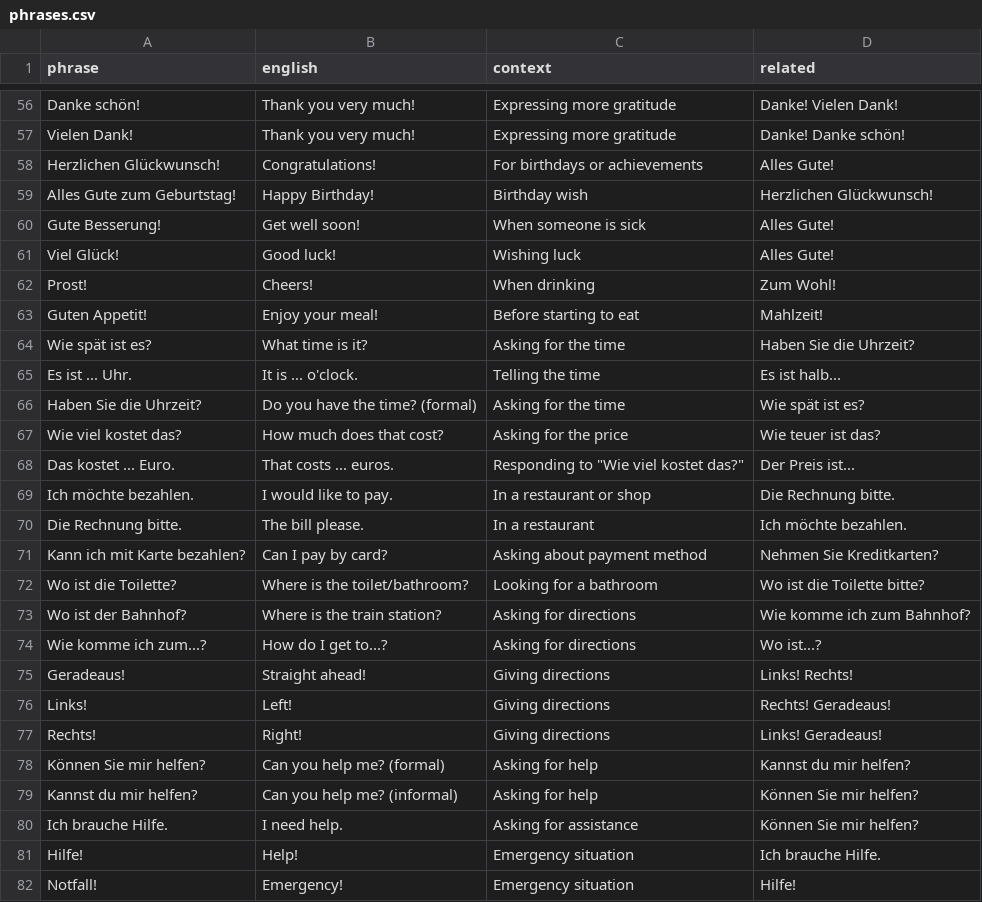
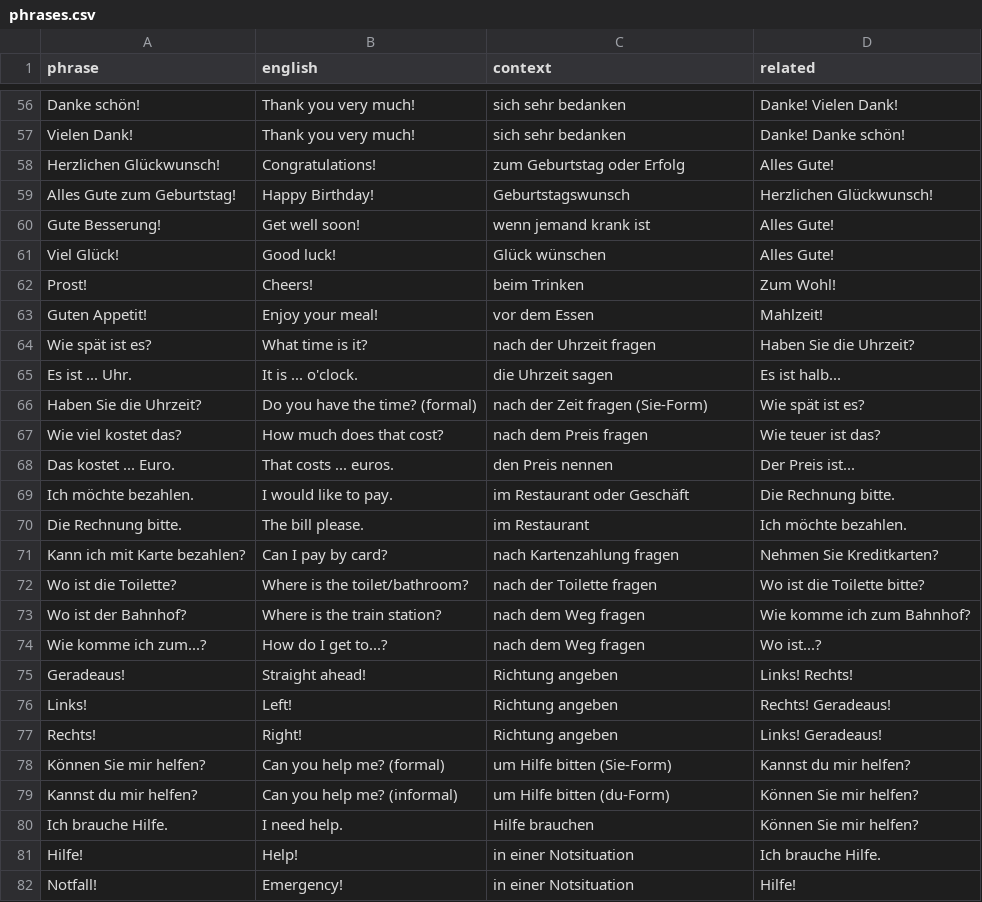
Before and after one commit to jmf-pobox/anki_deutsch_a1, a CSV file: data/phrases.csv, drawn as a sheet; only a part is shown, gaps mark what is left out; the diff covers the shown part only; the diff names each change by its address in the sheet, - before the commit and + after, or states it on an @@ line.

```diff
--- a/data/phrases.csv
+++ b/data/phrases.csv
-C56:C57 (context): Expressing more gratitude
+C56:C57 (context): sich sehr bedanken
-C58 (context): For birthdays or achievements
+C58 (context): zum Geburtstag oder Erfolg
-C59 (context): Birthday wish
+C59 (context): Geburtstagswunsch
-C60 (context): When someone is sick
+C60 (context): wenn jemand krank ist
-C61 (context): Wishing luck
+C61 (context): Glück wünschen
-C62 (context): When drinking
+C62 (context): beim Trinken
-C63 (context): Before starting to eat
+C63 (context): vor dem Essen
-C64 (context): Asking for the time
+C64 (context): nach der Uhrzeit fragen
-C65 (context): Telling the time
+C65 (context): die Uhrzeit sagen
-C66 (context): Asking for the time
+C66 (context): nach der Zeit fragen (Sie-Form)
-C67 (context): Asking for the price
+C67 (context): nach dem Preis fragen
-C68 (context): Responding to "Wie viel kostet das?"
+C68 (context): den Preis nennen
-C69 (context): In a restaurant or shop
+C69 (context): im Restaurant oder Geschäft
-C70 (context): In a restaurant
+C70 (context): im Restaurant
-C71 (context): Asking about payment method
+C71 (context): nach Kartenzahlung fragen
-C72 (context): Looking for a bathroom
+C72 (context): nach der Toilette fragen
-C73:C74 (context): Asking for directions
+C73:C74 (context): nach dem Weg fragen
-C75:C77 (context): Giving directions
+C75:C77 (context): Richtung angeben
-C78 (context): Asking for help
+C78 (context): um Hilfe bitten (Sie-Form)
-C79 (context): Asking for help
+C79 (context): um Hilfe bitten (du-Form)
-C80 (context): Asking for assistance
+C80 (context): Hilfe brauchen
-C81:C82 (context): Emergency situation
+C81:C82 (context): in einer Notsituation
```
Also changed, not shown: 75 edited cells elsewhere in this file, 19 other files.
